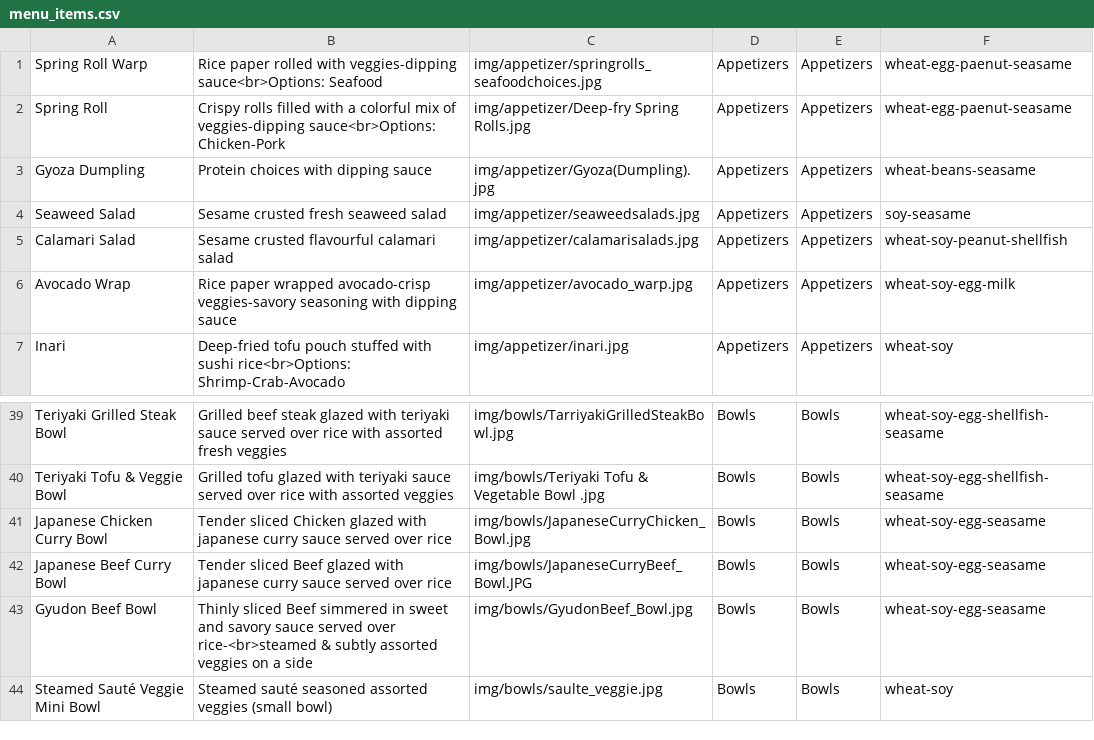
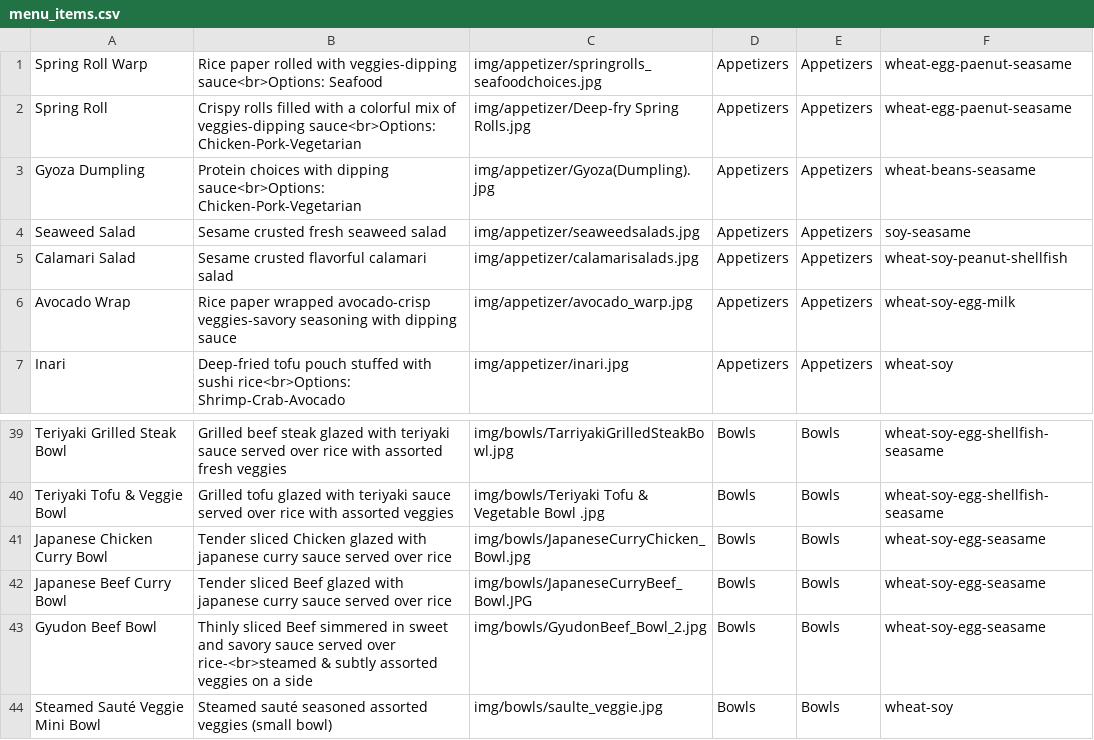
Before and after one commit to Orion1071/mlhsushi_web, a CSV file: menu_items.csv, drawn as a sheet; only a part is shown, gaps mark what is left out.

Commit message:
update menu item

```diff
--- a/menu_items.csv
+++ b/menu_items.csv
@@ -1,6 +1,6 @@
 Spring Roll Warp,Rice paper rolled with veggies-dipping sauce<br>Options: Seafood ,img/appetizer/springrolls_seafoodchoices.jpg,Appetizers,Appetizers,wheat-egg-paenut-seasame
-Spring Roll,Crispy rolls filled with a colorful mix of veggies-dipping sauce<br>Options: Chicken-Pork,img/appetizer/Deep-fry Spring Rolls.jpg,Appetizers,Appetizers,wheat-egg-paenut-seasame
-Gyoza Dumpling,Protein choices with dipping sauce,img/appetizer/Gyoza(Dumpling).jpg,Appetizers,Appetizers,wheat-beans-seasame
+Spring Roll,Crispy rolls filled with a colorful mix of veggies-dipping sauce<br>Options: Chicken-Pork-Vegetarian,img/appetizer/Deep-fry Spring Rolls.jpg,Appetizers,Appetizers,wheat-egg-paenut-seasame
+Gyoza Dumpling,Protein choices with dipping sauce<br>Options: Chicken-Pork-Vegetarian,img/appetizer/Gyoza(Dumpling).jpg,Appetizers,Appetizers,wheat-beans-seasame
 Seaweed Salad,Sesame crusted fresh seaweed salad,img/appetizer/seaweedsalads.jpg,Appetizers,Appetizers,soy-seasame
-Calamari Salad,Sesame crusted flavourful calamari salad,img/appetizer/calamarisalads.jpg,Appetizers,Appetizers,wheat-soy-peanut-shellfish
+Calamari Salad,Sesame crusted flavorful calamari salad,img/appetizer/calamarisalads.jpg,Appetizers,Appetizers,wheat-soy-peanut-shellfish
 Avocado Wrap,Rice paper wrapped avocado-crisp veggies-savory seasoning with dipping sauce,img/appetizer/avocado_warp.jpg,Appetizers,Appetizers,wheat-soy-egg-milk
@@ -42,3 +42,3 @@ Japanese Chicken Curry Bowl,Tender sliced Chicken glazed with japanese curry sau
 Japanese Beef Curry Bowl,Tender sliced Beef glazed with japanese curry sauce served over rice,img/bowls/JapaneseCurryBeef_Bowl.JPG,Bowls,Bowls,wheat-soy-egg-seasame
-Gyudon Beef Bowl,Thinly sliced Beef simmered in sweet and savory sauce served over rice-<br>steamed & subtly assorted veggies on a side,img/bowls/GyudonBeef_Bowl.jpg,Bowls,Bowls,wheat-soy-egg-seasame
+Gyudon Beef Bowl,Thinly sliced Beef simmered in sweet and savory sauce served over rice-<br>steamed & subtly assorted veggies on a side,img/bowls/GyudonBeef_Bowl_2.jpg,Bowls,Bowls,wheat-soy-egg-seasame
 Steamed Sauté Veggie Mini Bowl,Steamed sauté seasoned assorted veggies (small bowl),img/bowls/saulte_veggie.jpg,Bowls,Bowls,wheat-soy
```
Also changed, not shown: 2 other files.
